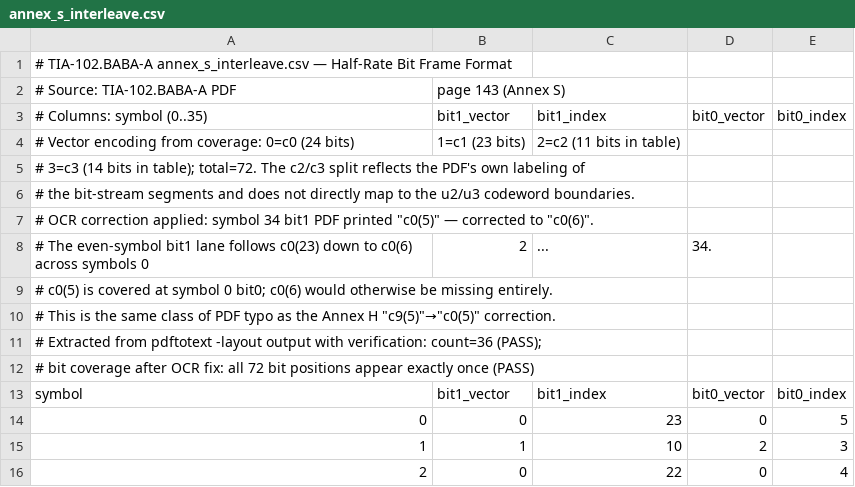
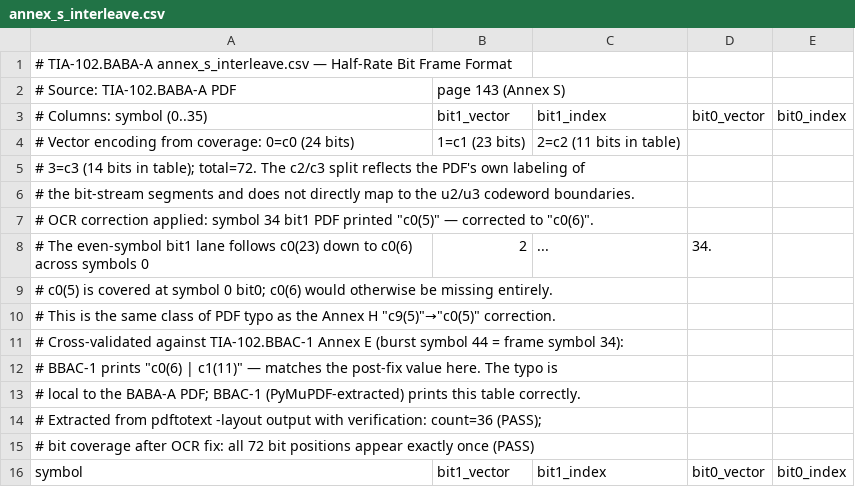
Before and after one commit to OpenBLIP25/blip25-specs, a CSV file: standards/TIA-102.BABA-A/annex_tables/annex_s_interleave.csv, drawn as a sheet; only a part is shown; the shorter side is filled out with more unchanged rows; addresses are those after the commit; the diff names each change by its address in the sheet, - before the commit and + after, or states it on an @@ line.

```diff
--- a/standards/TIA-102.BABA-A/annex_tables/annex_s_interleave.csv
+++ b/standards/TIA-102.BABA-A/annex_tables/annex_s_interleave.csv
+row 9: # c0(5) is covered at symbol 0 bit0; c0(6) would otherwise be missing entirely.
+row 10: # This is the same class of PDF typo as the Annex H "c9(5)"→"c0(5)" correction.
+row 11: # Cross-validated against TIA-102.BBAC-1 Annex E (burst symbol 44 = frame symbol 34):
@@ column A (# Columns: symbol (0..35)) renumbered between rows 12 and 13 @@
```
Also changed, not shown: 1 other file.
